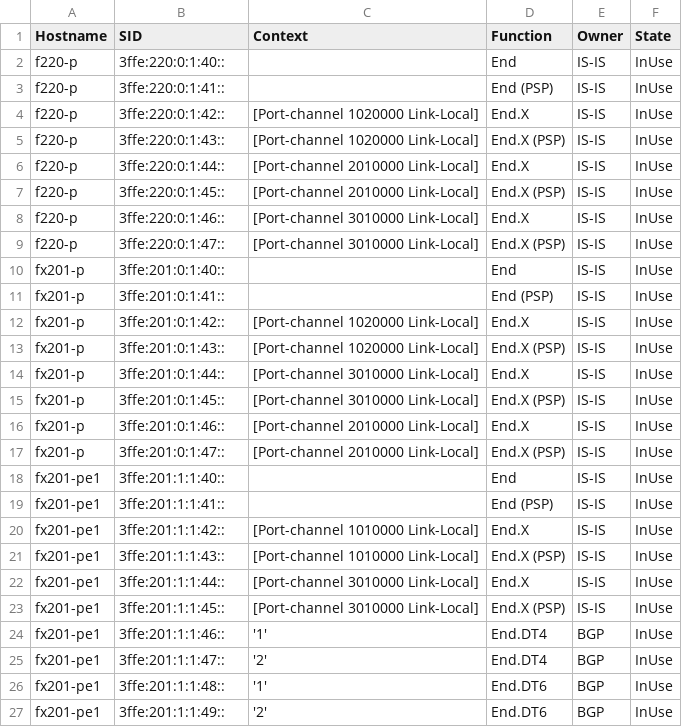
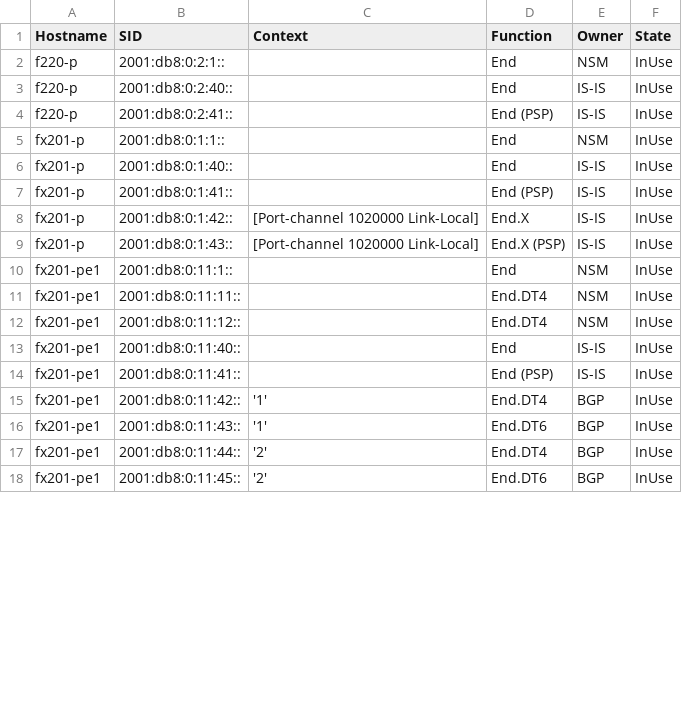
Before and after one commit to takamitsu-iida/pyats-fitelnet, a CSV file: examples/log/retrieve_sid.py.csv, drawn as a sheet; only a part is shown; the diff covers the shown part only.

```diff
--- a/examples/log/retrieve_sid.py.csv
+++ b/examples/log/retrieve_sid.py.csv
@@ -1,27 +1,18 @@
 Hostname, SID, Context, Function, Owner, State
-f220-p, 3ffe:220:0:1:40::, , End, IS-IS, InUse
-f220-p, 3ffe:220:0:1:41::, , End (PSP), IS-IS, InUse
-f220-p, 3ffe:220:0:1:42::, [Port-channel 1020000  Link-Local], End.X, IS-IS, InUse
-f220-p, 3ffe:220:0:1:43::, [Port-channel 1020000  Link-Local], End.X (PSP), IS-IS, InUse
-f220-p, 3ffe:220:0:1:44::, [Port-channel 2010000  Link-Local], End.X, IS-IS, InUse
-f220-p, 3ffe:220:0:1:45::, [Port-channel 2010000  Link-Local], End.X (PSP), IS-IS, InUse
-f220-p, 3ffe:220:0:1:46::, [Port-channel 3010000  Link-Local], End.X, IS-IS, InUse
-f220-p, 3ffe:220:0:1:47::, [Port-channel 3010000  Link-Local], End.X (PSP), IS-IS, InUse
-fx201-p, 3ffe:201:0:1:40::, , End, IS-IS, InUse
-fx201-p, 3ffe:201:0:1:41::, , End (PSP), IS-IS, InUse
-fx201-p, 3ffe:201:0:1:42::, [Port-channel 1020000  Link-Local], End.X, IS-IS, InUse
-fx201-p, 3ffe:201:0:1:43::, [Port-channel 1020000  Link-Local], End.X (PSP), IS-IS, InUse
-fx201-p, 3ffe:201:0:1:44::, [Port-channel 3010000  Link-Local], End.X, IS-IS, InUse
-fx201-p, 3ffe:201:0:1:45::, [Port-channel 3010000  Link-Local], End.X (PSP), IS-IS, InUse
-fx201-p, 3ffe:201:0:1:46::, [Port-channel 2010000  Link-Local], End.X, IS-IS, InUse
-fx201-p, 3ffe:201:0:1:47::, [Port-channel 2010000  Link-Local], End.X (PSP), IS-IS, InUse
-fx201-pe1, 3ffe:201:1:1:40::, , End, IS-IS, InUse
-fx201-pe1, 3ffe:201:1:1:41::, , End (PSP), IS-IS, InUse
-fx201-pe1, 3ffe:201:1:1:42::, [Port-channel 1010000  Link-Local], End.X, IS-IS, InUse
-fx201-pe1, 3ffe:201:1:1:43::, [Port-channel 1010000  Link-Local], End.X (PSP), IS-IS, InUse
-fx201-pe1, 3ffe:201:1:1:44::, [Port-channel 3010000  Link-Local], End.X, IS-IS, InUse
-fx201-pe1, 3ffe:201:1:1:45::, [Port-channel 3010000  Link-Local], End.X (PSP), IS-IS, InUse
-fx201-pe1, 3ffe:201:1:1:46::, '1', End.DT4, BGP, InUse
-fx201-pe1, 3ffe:201:1:1:47::, '2', End.DT4, BGP, InUse
-fx201-pe1, 3ffe:201:1:1:48::, '1', End.DT6, BGP, InUse
-fx201-pe1, 3ffe:201:1:1:49::, '2', End.DT6, BGP, InUse
+f220-p, 2001:db8:0:2:1::, , End, NSM, InUse
+f220-p, 2001:db8:0:2:40::, , End, IS-IS, InUse
+f220-p, 2001:db8:0:2:41::, , End (PSP), IS-IS, InUse
+fx201-p, 2001:db8:0:1:1::, , End, NSM, InUse
+fx201-p, 2001:db8:0:1:40::, , End, IS-IS, InUse
+fx201-p, 2001:db8:0:1:41::, , End (PSP), IS-IS, InUse
+fx201-p, 2001:db8:0:1:42::, [Port-channel 1020000  Link-Local], End.X, IS-IS, InUse
+fx201-p, 2001:db8:0:1:43::, [Port-channel 1020000  Link-Local], End.X (PSP), IS-IS, InUse
+fx201-pe1, 2001:db8:0:11:1::, , End, NSM, InUse
+fx201-pe1, 2001:db8:0:11:11::, , End.DT4, NSM, InUse
+fx201-pe1, 2001:db8:0:11:12::, , End.DT4, NSM, InUse
+fx201-pe1, 2001:db8:0:11:40::, , End, IS-IS, InUse
+fx201-pe1, 2001:db8:0:11:41::, , End (PSP), IS-IS, InUse
+fx201-pe1, 2001:db8:0:11:42::, '1', End.DT4, BGP, InUse
+fx201-pe1, 2001:db8:0:11:43::, '1', End.DT6, BGP, InUse
+fx201-pe1, 2001:db8:0:11:44::, '2', End.DT4, BGP, InUse
+fx201-pe1, 2001:db8:0:11:45::, '2', End.DT6, BGP, InUse
```
Also changed, not shown: 5 added rows, 4 removed rows and 6 edited cells elsewhere in this file, 12 other files.
